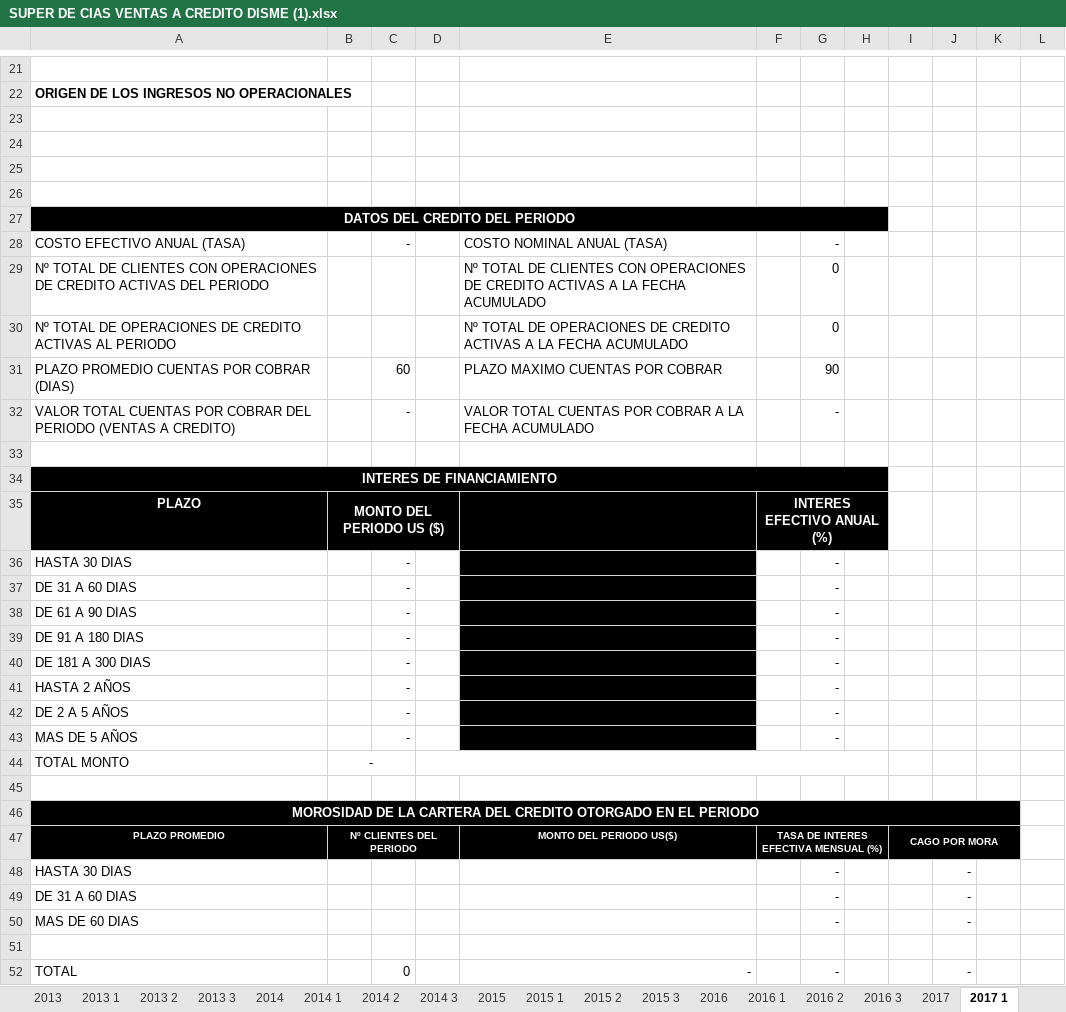
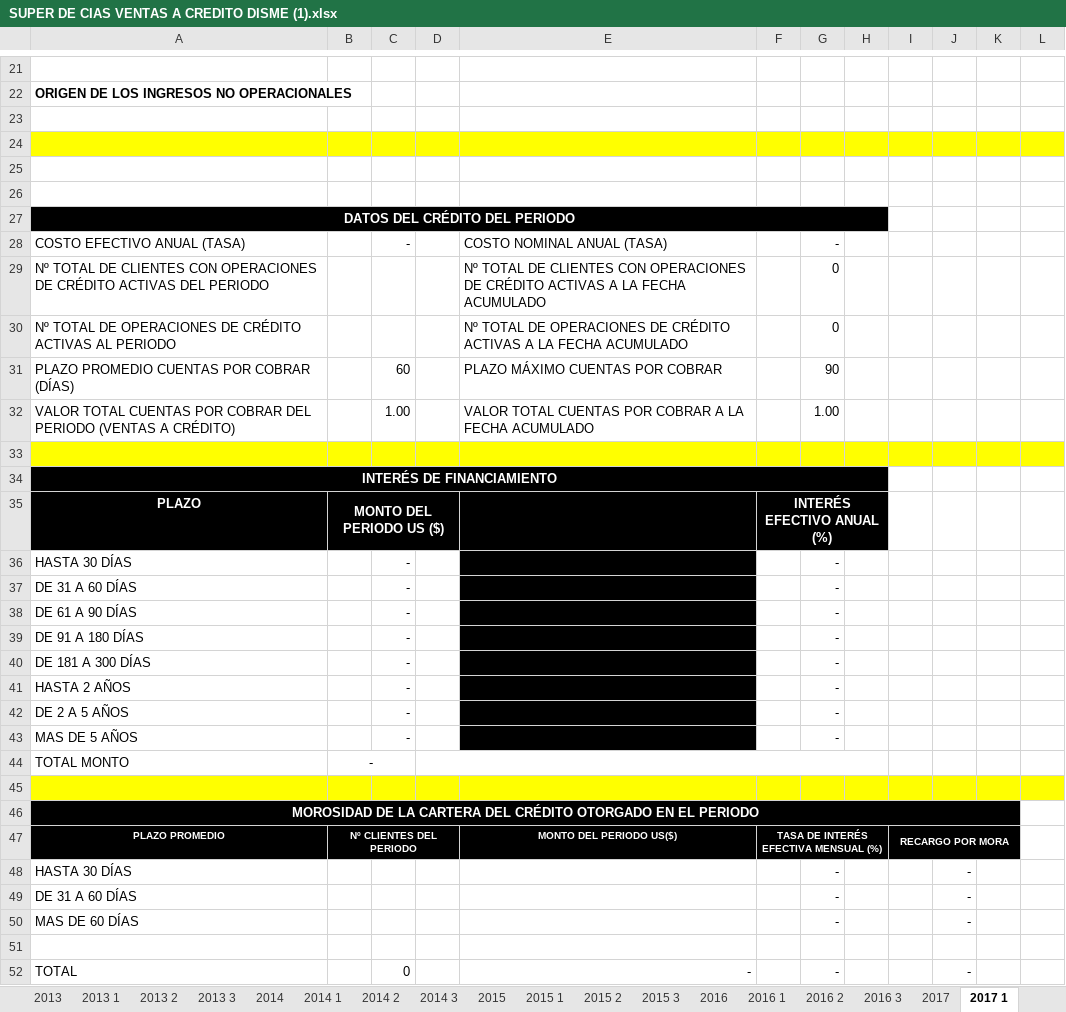
Before and after one commit to jorjoluiso/apex_excel, an Excel workbook: ejemplo/SUPER DE CIAS VENTAS A CREDITO DISME (1).xlsx, sheet 2017 1, drawn as a sheet; only a part is shown, gaps mark what is left out; values as stored, in another font and other column widths than the file's, no borders; removed rows and columns are numbered as before the commit, all else as after; the diff covers the shown part only; the diff names each change by its address in the sheet, - before the commit and + after, or states it on an @@ line.

```diff
--- a/ejemplo/SUPER DE CIAS VENTAS A CREDITO DISME (1).xlsx (sheet 2017 1)
+++ b/ejemplo/SUPER DE CIAS VENTAS A CREDITO DISME (1).xlsx (sheet 2017 1)
-A24:L24 fill: none
+A24:L24 fill: #FFFF00
-A27: DATOS DEL CREDITO DEL PERIODO
+A27: DATOS DEL CRÉDITO DEL PERIODO
-A29: …OPERACIONES DE CREDITO ACTIVAS DEL…
+A29: …OPERACIONES DE CRÉDITO ACTIVAS DEL…
-E29: …OPERACIONES DE CREDITO ACTIVAS A…
+E29: …OPERACIONES DE CRÉDITO ACTIVAS A…
-A30: …OPERACIONES DE CREDITO ACTIVAS AL…
+A30: …OPERACIONES DE CRÉDITO ACTIVAS AL…
-E30: …OPERACIONES DE CREDITO ACTIVAS A…
+E30: …OPERACIONES DE CRÉDITO ACTIVAS A…
-A31: PLAZO PROMEDIO CUENTAS POR COBRAR (DIAS)
+A31: PLAZO PROMEDIO CUENTAS POR COBRAR (DÍAS)
-E31: PLAZO MAXIMO CUENTAS POR COBRAR
+E31: PLAZO MÁXIMO CUENTAS POR COBRAR
-row 32: VALOR TOTAL CUENTAS POR COBRAR DEL PERIODO (VENTAS A CREDITO) |  | - |  | VALOR TOTAL CUENTAS POR COBRAR A LA FECHA ACUMULADO |  | -
+row 32: VALOR TOTAL CUENTAS POR COBRAR DEL PERIODO (VENTAS A CRÉDITO) |  | 1.00 |  | VALOR TOTAL CUENTAS POR COBRAR A LA FECHA ACUMULADO |  | 1.00
-A33:L33 fill: none
+A33:L33 fill: #FFFF00
-A34: INTERES DE FINANCIAMIENTO
+A34: INTERÉS DE FINANCIAMIENTO
-F35: INTERES EFECTIVO ANUAL (%)
+F35: INTERÉS EFECTIVO ANUAL (%)
-A36: HASTA 30 DIAS
+A36: HASTA 30 DÍAS
-A37: DE 31 A 60 DIAS
+A37: DE 31 A 60 DÍAS
-A38: DE 61 A 90 DIAS
+A38: DE 61 A 90 DÍAS
-A39: DE 91 A 180 DIAS
+A39: DE 91 A 180 DÍAS
-A40: DE 181 A 300 DIAS
+A40: DE 181 A 300 DÍAS
-A45:L45 fill: none
+A45:L45 fill: #FFFF00
-A46: …CARTERA DEL CREDITO OTORGADO EN…
+A46: …CARTERA DEL CRÉDITO OTORGADO EN…
-F47: TASA DE INTERES EFECTIVA MENSUAL (%)
+F47: TASA DE INTERÉS EFECTIVA MENSUAL (%)
-I47: CAGO POR MORA
+I47: RECARGO POR MORA
-A48: HASTA 30 DIAS
+A48: HASTA 30 DÍAS
-A49: DE 31 A 60 DIAS
+A49: DE 31 A 60 DÍAS
-A50: MAS DE 60 DIAS
+A50: MAS DE 60 DÍAS
```
Also changed, not shown: 14 edited cells and cell formats elsewhere in this sheet, 37 other files.
